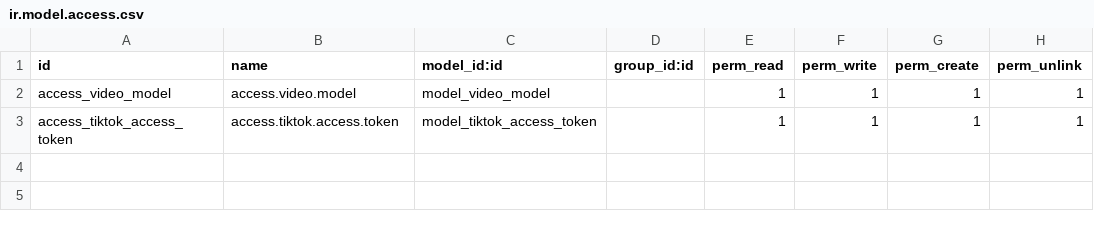
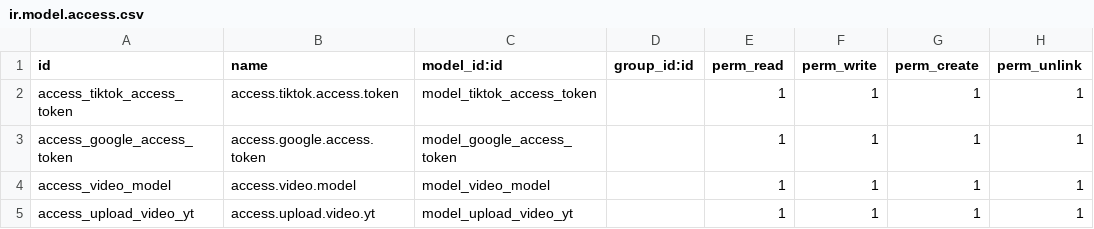
Before and after one commit to NguyenTienDung11012001/NguyenTienDung_Tiktok_Post, a CSV file: security/ir.model.access.csv, drawn as a sheet.

Commit message:
upload video to youtube

```diff
--- a/security/ir.model.access.csv
+++ b/security/ir.model.access.csv
@@ -1,3 +1,5 @@
 id,name,model_id:id,group_id:id,perm_read,perm_write,perm_create,perm_unlink
+access_tiktok_access_token,access.tiktok.access.token,model_tiktok_access_token,,1,1,1,1
+access_google_access_token,access.google.access.token,model_google_access_token,,1,1,1,1
 access_video_model,access.video.model,model_video_model,,1,1,1,1
-access_tiktok_access_token,access.tiktok.access.token,model_tiktok_access_token,,1,1,1,1
+access_upload_video_yt,access.upload.video.yt,model_upload_video_yt,,1,1,1,1
```
Also changed, not shown: 12 other files.
